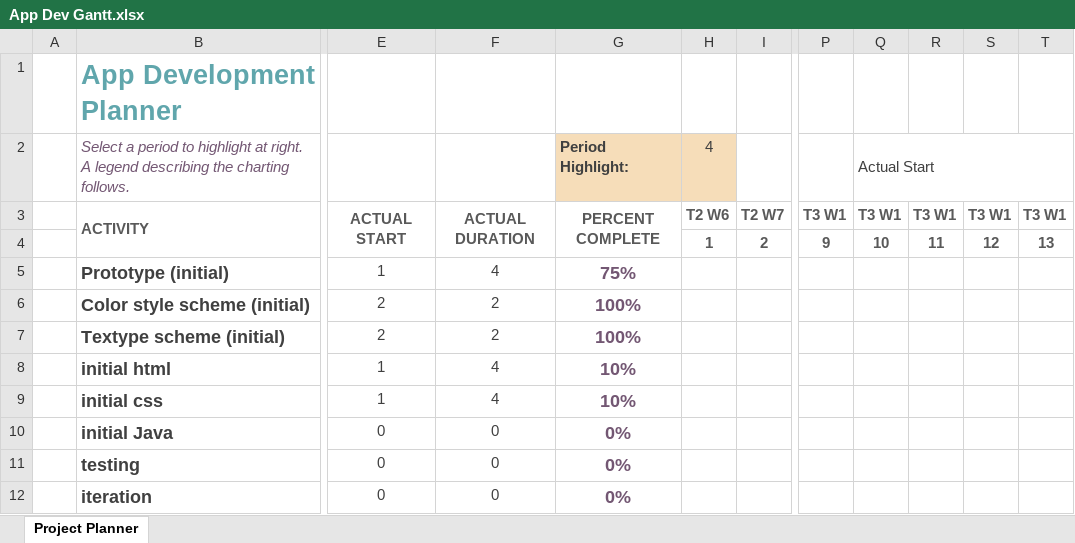
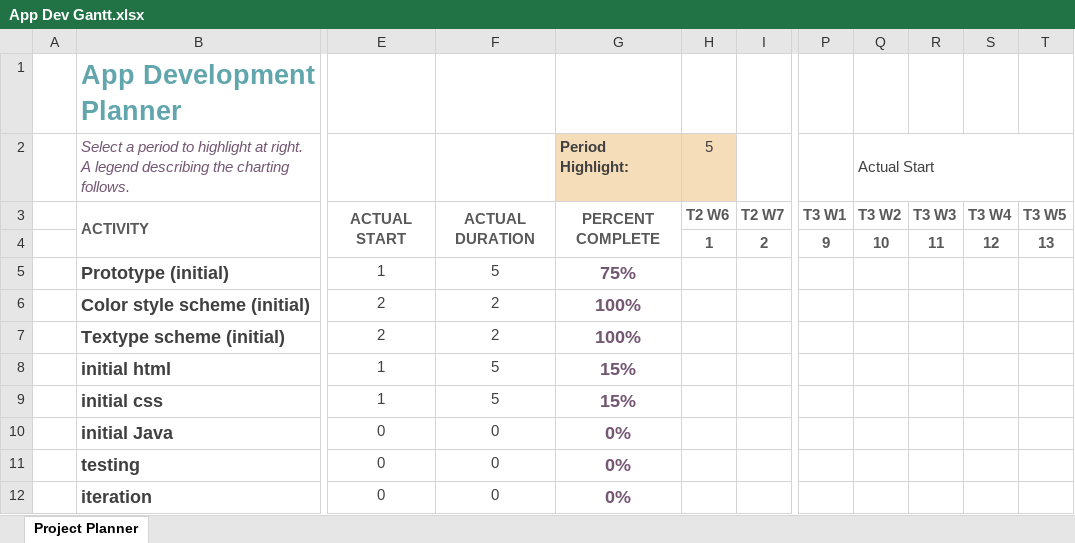
Before and after one commit to Max-Lee-1/Y12CS, an Excel workbook: Web Design/App Dev Gantt.xlsx, sheet Project Planner, drawn as a sheet; only a part is shown, gaps mark what is left out; values as stored, in another font and other column widths than the file's, no borders; conditional formats not drawn; the diff names each change by its address in the sheet, - before the commit and + after, or states it on an @@ line.

```diff
--- a/Web Design/App Dev Gantt.xlsx (sheet Project Planner)
+++ b/Web Design/App Dev Gantt.xlsx (sheet Project Planner)
-H2: 4
+H2: 5
-Q3: T3 W1
+Q3: T3 W2
-R3: T3 W1
+R3: T3 W3
-S3: T3 W1
+S3: T3 W4
-T3: T3 W1
+T3: T3 W5
-F5: 4
+F5: 5
-F8:F9: 4
+F8:F9: 5
-G8:G9: 10%
+G8:G9: 15%
```
Also changed, not shown: 9 other files.
